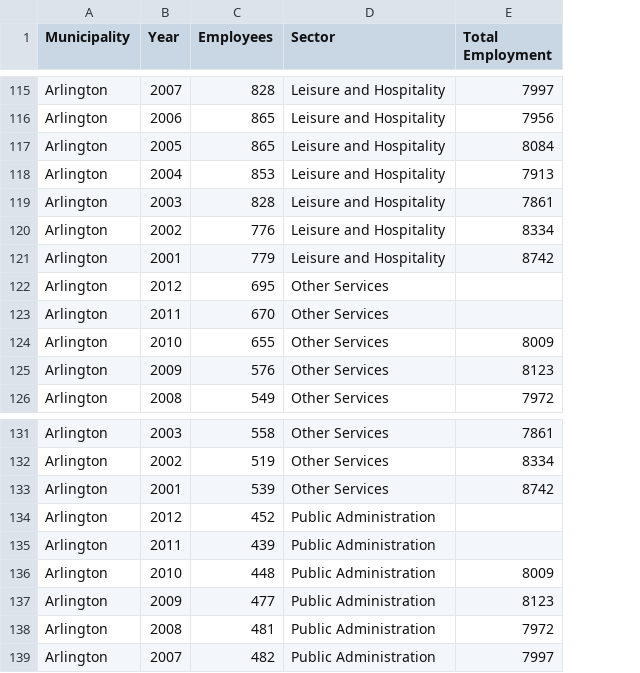
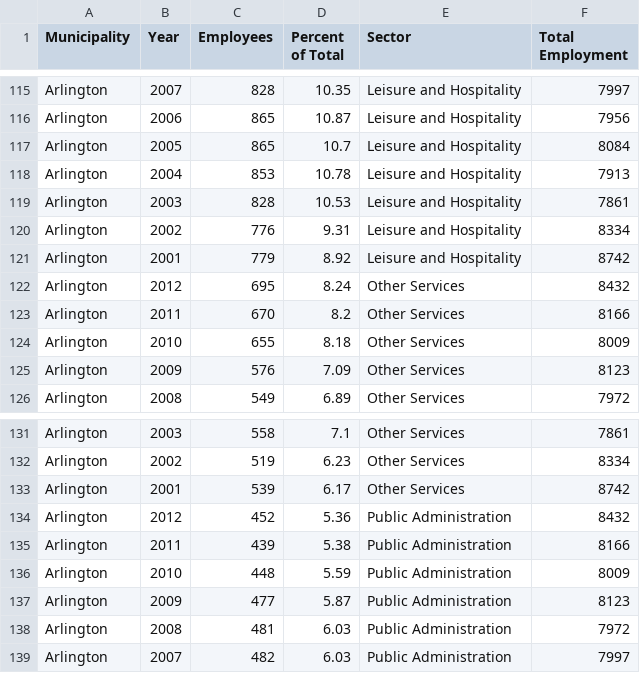
Before and after one commit to dfieldsarlington/economicdevelopment, a CSV file: employment_sector_02_12.csv, drawn as a sheet; only a part is shown, gaps mark what is left out; addresses are those after the commit; the diff covers the shown part only; the diff names each change by its address in the sheet, - before the commit and + after, or states it on an @@ line.

```diff
--- a/employment_sector_02_12.csv
+++ b/employment_sector_02_12.csv
+column D (Percent of Total), rows 115-126: 10.35 | 10.87 | 10.7 | 10.78 | 10.53 | 9.31 | 8.92 | 8.24 | 8.2 | 8.18 | 7.09 | 6.89; rows 131-139: 7.1 | 6.23 | 6.17 | 5.36 | 5.38 | 5.59 | 5.87 | 6.03 | 6.03
-F122 (Total Employment): (empty)
+F122 (Total Employment): 8432
-F123 (Total Employment): (empty)
+F123 (Total Employment): 8166
-F134 (Total Employment): (empty)
+F134 (Total Employment): 8432
-F135 (Total Employment): (empty)
+F135 (Total Employment): 8166
```
Also changed, not shown: 20 edited cells elsewhere in this file.
